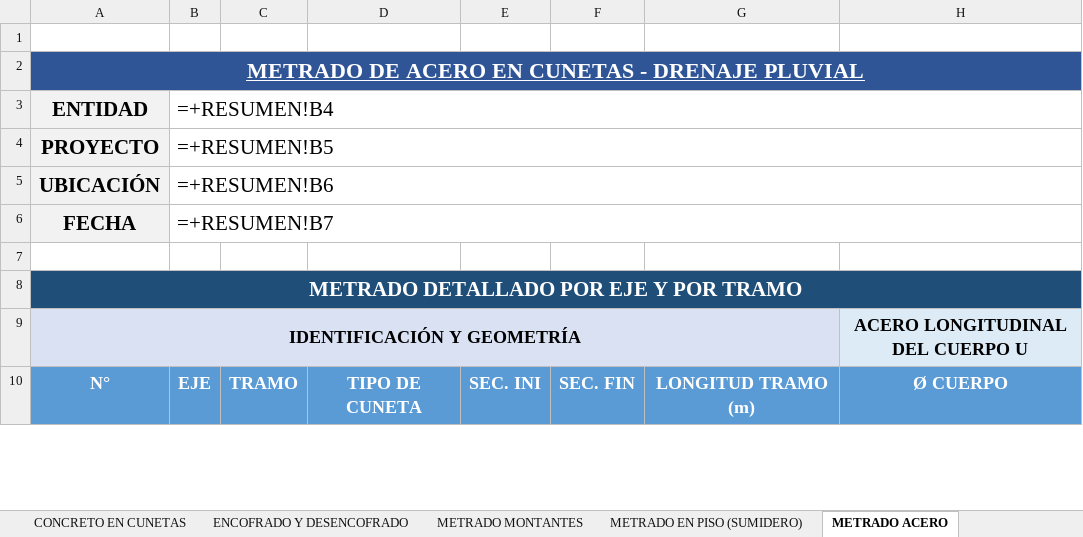
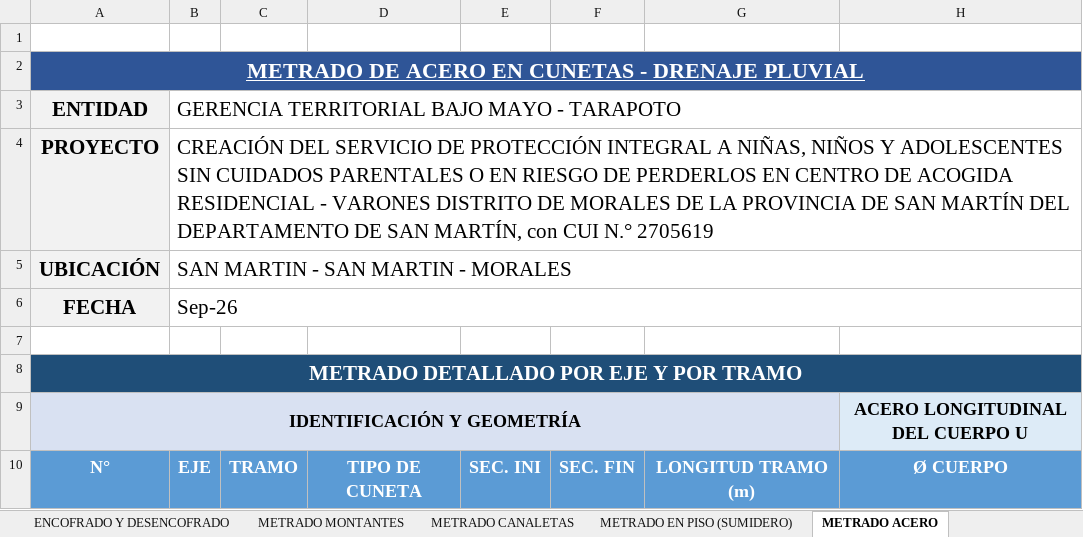
Before and after one commit to josedelcarmenpizarrosuarez10-debug/holaaa, an Excel workbook: entregables_varones/METRADO_DRENAJE_PLUVIAL_CAR_VARONES_CON_COLECTOR.xlsx, sheet METRADO ACERO, drawn as a sheet; only a part is shown; values as stored, in another font and other column widths than the file's, no borders; formulas without a stored value are shown as written; conditional formats not drawn; the diff covers the shown part only; the diff names each change by its address in the sheet, - before the commit and + after, or states it on an @@ line.

```diff
--- a/entregables_varones/METRADO_DRENAJE_PLUVIAL_CAR_VARONES_CON_COLECTOR.xlsx (sheet METRADO ACERO)
+++ b/entregables_varones/METRADO_DRENAJE_PLUVIAL_CAR_VARONES_CON_COLECTOR.xlsx (sheet METRADO ACERO)
+sheet tab: METRADO CANALETAS
-B3: =+RESUMEN!B4
+B3: GERENCIA TERRITORIAL BAJO MAYO - TARAPOTO
-B4: =+RESUMEN!B5
+B4: CREACIÓN DEL SERVICIO DE PROTECCIÓN INTEGRAL A NIÑAS, NIÑOS Y ADOLESCENTES SIN CUIDADOS PARENTALES O EN RIESGO DE PERDERLOS EN CENTRO DE ACOGIDA RESIDENCIAL - VARONES DISTRITO DE MORALES DE LA PROVINCIA DE SAN MARTÍN DEL DEPARTAMENTO DE SAN MARTÍN, con CUI N.° 2705619
-B5: =+RESUMEN!B6
+B5: SAN MARTIN - SAN MARTIN - MORALES
-B6: =+RESUMEN!B7
+B6: Sep-26
```
Also changed, not shown: 1 added row, 11 removed rows and 238 edited cells elsewhere in this sheet, sheet METRADO MONTANTES, sheet PLANILLA GENERAL DE METRADOS, sheet COLECTOR ACERO, sheet METRADO DE CURADO, sheet COLECTOR CONCRETO, sheet RESUMEN, 14 more sheets, 9 other files.
